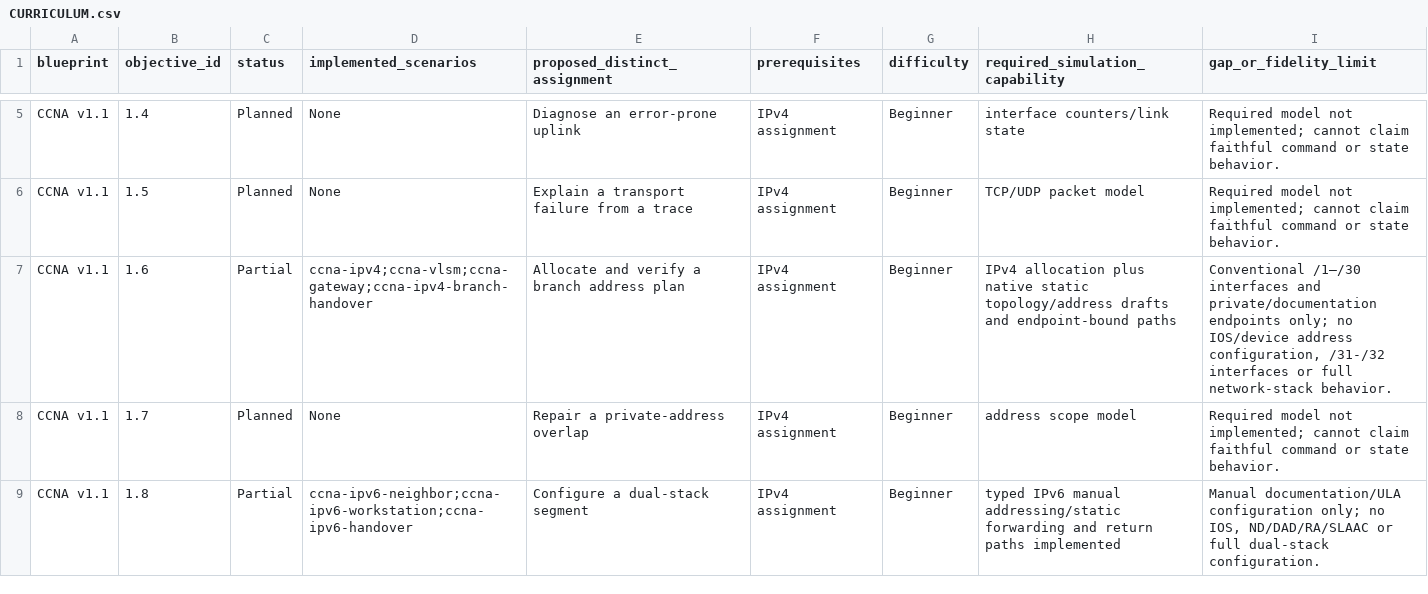
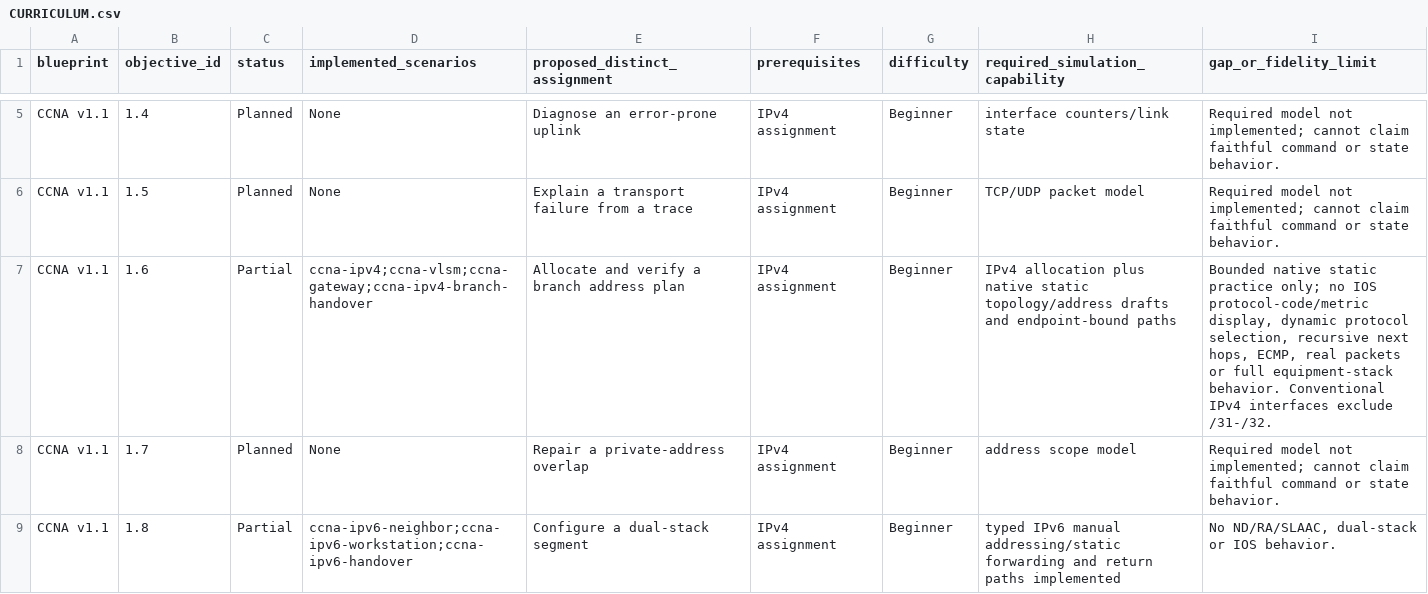
Before and after one commit to drakahari/dlms_learning_lab, a CSV file: docs/CURRICULUM.csv, drawn as a sheet; only a part is shown, gaps mark what is left out; the diff covers the shown part only.

```diff
--- a/docs/CURRICULUM.csv
+++ b/docs/CURRICULUM.csv
@@ -6,4 +6,4 @@ CCNA v1.1,1.4,Planned,None,Diagnose an error-prone uplink,IPv4 assignment,Beginn
 CCNA v1.1,1.5,Planned,None,Explain a transport failure from a trace,IPv4 assignment,Beginner,TCP/UDP packet model,Required model not implemented; cannot claim faithful command or state behavior.
-CCNA v1.1,1.6,Partial,ccna-ipv4;ccna-vlsm;ccna-gateway;ccna-ipv4-branch-handover,Allocate and verify a branch address plan,IPv4 assignment,Beginner,IPv4 allocation plus native static topology/address drafts and endpoint-bound paths,"Conventional /1–/30 interfaces and private/documentation endpoints only; no IOS/device address configuration, /31-/32 interfaces or full network-stack behavior."
+CCNA v1.1,1.6,Partial,ccna-ipv4;ccna-vlsm;ccna-gateway;ccna-ipv4-branch-handover,Allocate and verify a branch address plan,IPv4 assignment,Beginner,IPv4 allocation plus native static topology/address drafts and endpoint-bound paths,"Bounded native static practice only; no IOS protocol-code/metric display, dynamic protocol selection, recursive next hops, ECMP, real packets or full equipment-stack behavior. Conventional IPv4 interfaces exclude /31-/32."
 CCNA v1.1,1.7,Planned,None,Repair a private-address overlap,IPv4 assignment,Beginner,address scope model,Required model not implemented; cannot claim faithful command or state behavior.
-CCNA v1.1,1.8,Partial,ccna-ipv6-neighbor;ccna-ipv6-workstation;ccna-ipv6-handover,Configure a dual-stack segment,IPv4 assignment,Beginner,typed IPv6 manual addressing/static forwarding and return paths implemented,"Manual documentation/ULA configuration only; no IOS, ND/DAD/RA/SLAAC or full dual-stack configuration."
+CCNA v1.1,1.8,Partial,ccna-ipv6-neighbor;ccna-ipv6-workstation;ccna-ipv6-handover,Configure a dual-stack segment,IPv4 assignment,Beginner,typed IPv6 manual addressing/static forwarding and return paths implemented,"No ND/RA/SLAAC, dual-stack or IOS behavior."
```
Also changed, not shown: 37 edited cells elsewhere in this file, 27 other files.
